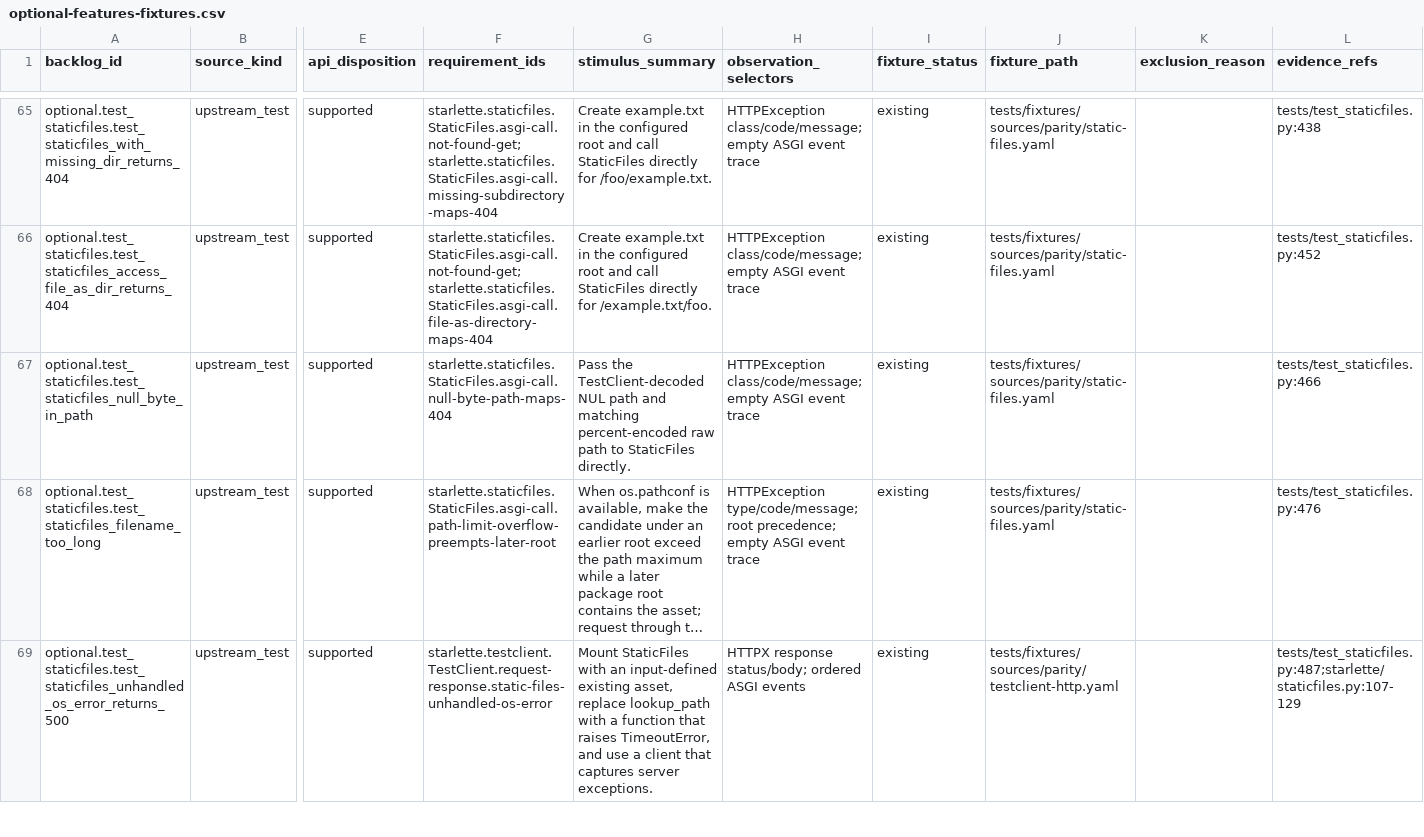
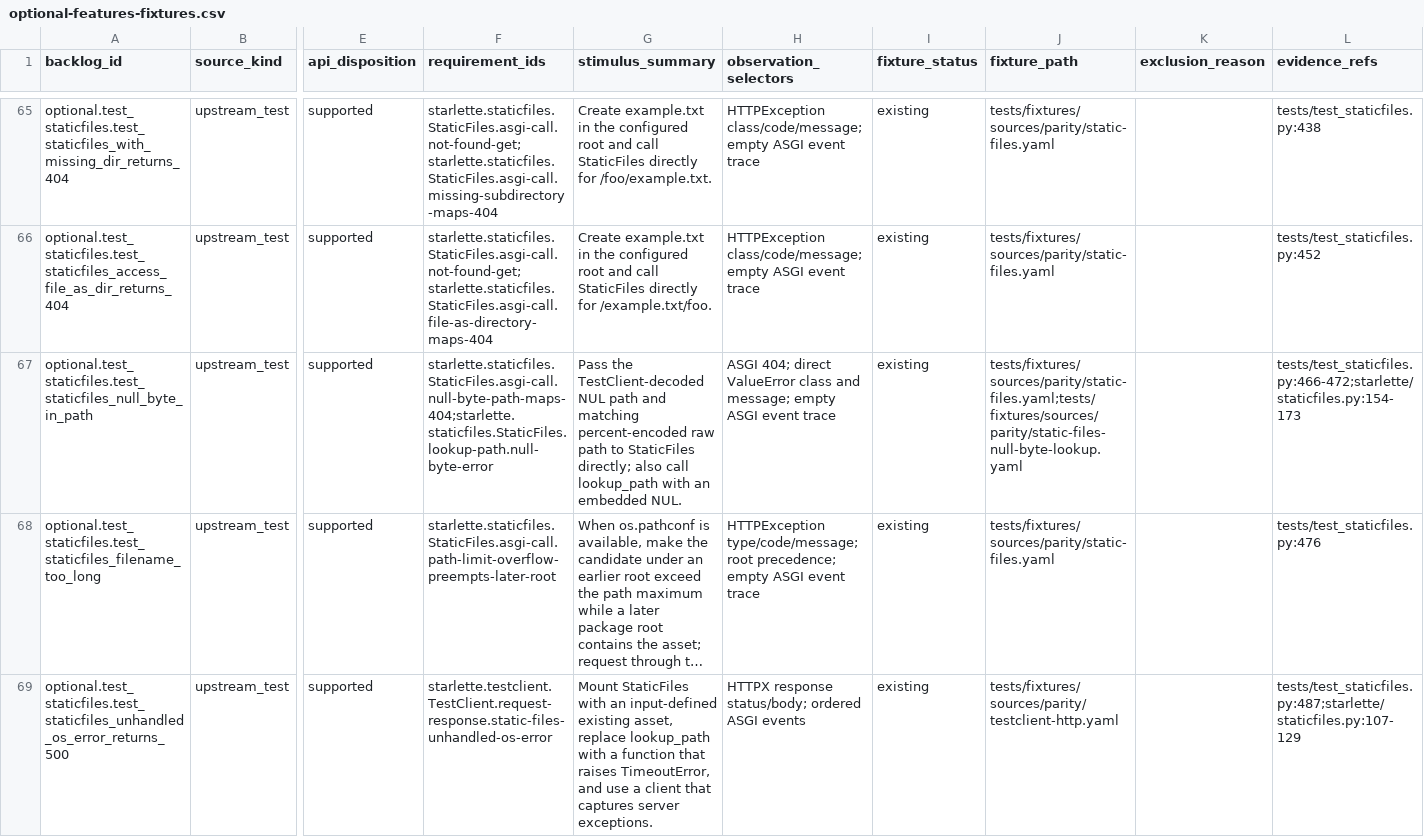
Before and after one commit to appunni-m/starlette-rs, a CSV file: docs/atlas/reviews/optional-features-fixtures.csv, drawn as a sheet; only a part is shown, gaps mark what is left out; long unchanged cells end in …; the diff covers the shown part only; the diff names each change by its address in the sheet, - before the commit and + after, or states it on an @@ line.

```diff
--- a/docs/atlas/reviews/optional-features-fixtures.csv
+++ b/docs/atlas/reviews/optional-features-fixtures.csv
-F67 (requirement_ids): starlette.staticfiles.StaticFiles.asgi-call.null-byte-path-maps-404
+F67 (requirement_ids): starlette.staticfiles.StaticFiles.asgi-call.null-byte-path-maps-404;starlette.staticfiles.StaticFiles.lookup-path.null-byte-error
-G67 (stimulus_summary): …to StaticFiles directly.
+G67 (stimulus_summary): …to StaticFiles directly; also call lookup_path with an embedded NUL.
-H67 (observation_selectors): HTTPException class/code/message; empty ASGI…
+H67 (observation_selectors): ASGI 404; direct ValueError class and message; empty ASGI…
-J67 (fixture_path): tests/fixtures/sources/parity/static-files.yaml
+J67 (fixture_path): tests/fixtures/sources/parity/static-files.yaml;tests/fixtures/sources/parity/static-files-null-byte-lookup.yaml
-L67 (evidence_refs): tests/test_staticfiles.py:466
+L67 (evidence_refs): tests/test_staticfiles.py:466-472;starlette/staticfiles.py:154-173
```
Also changed, not shown: 3 edited cells elsewhere in this file, docs/atlas/coverage-matrix.csv, docs/atlas/reviews/request-response-fixtures.csv, 35 other files.
